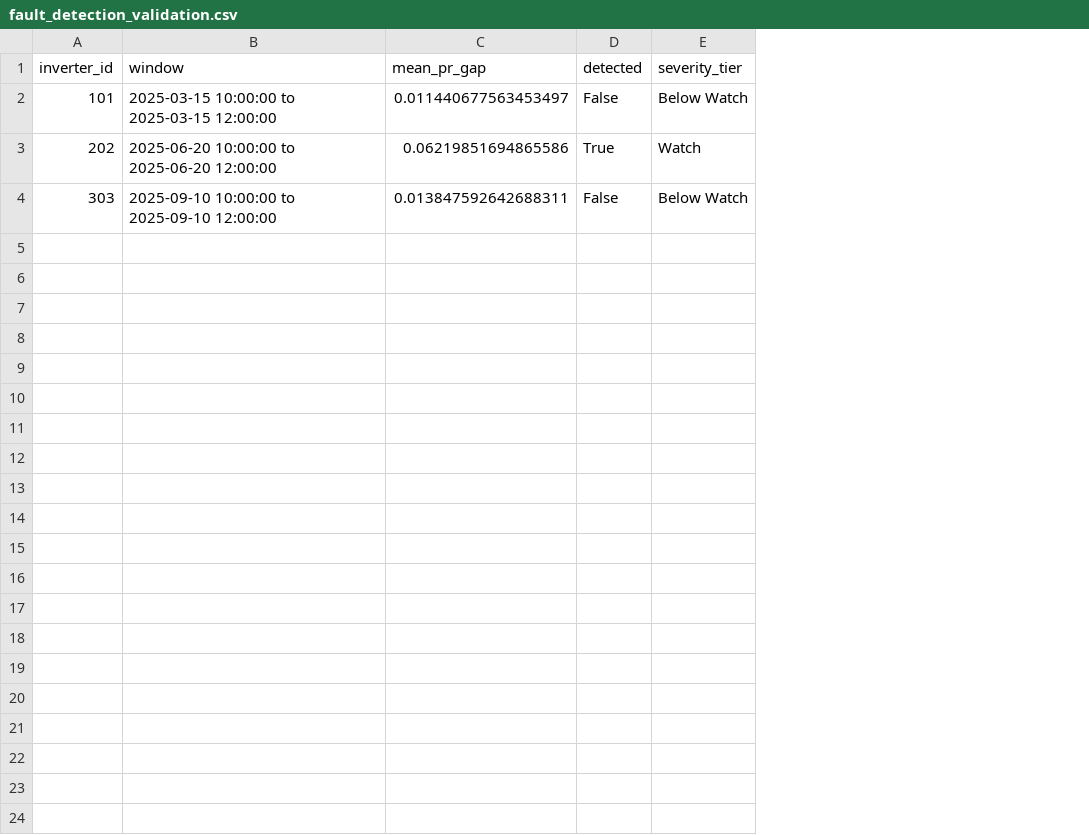
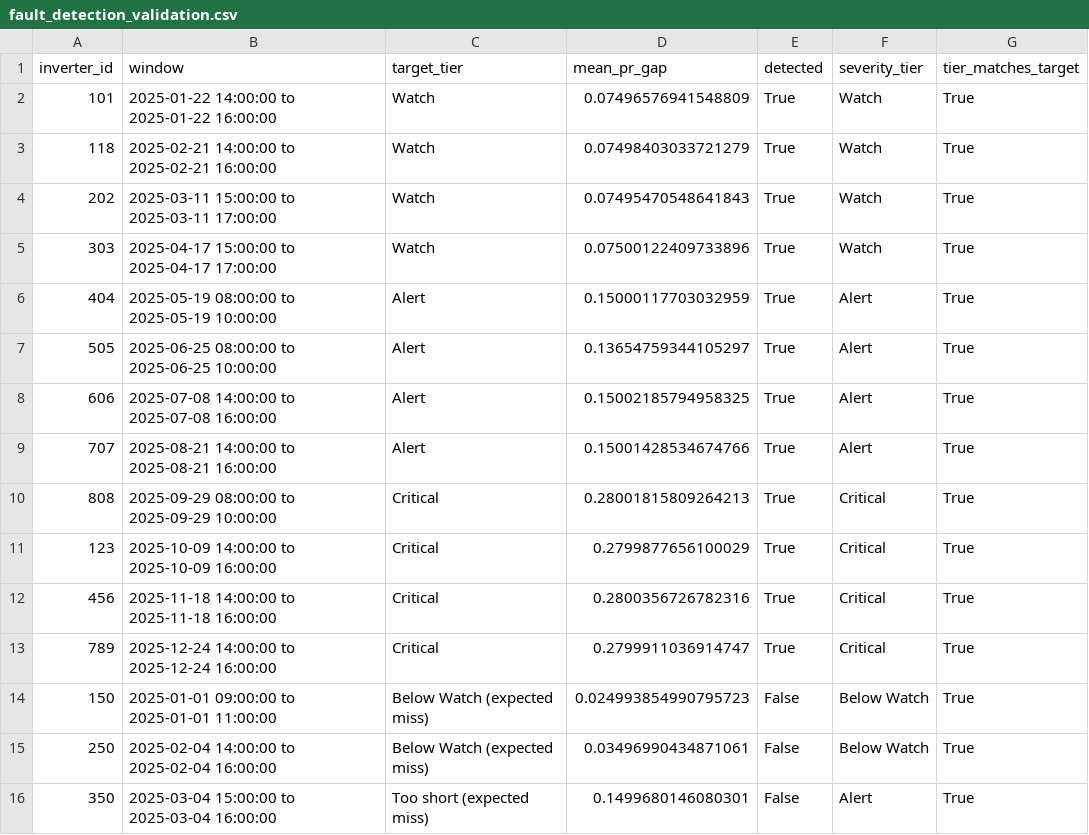
Before and after one commit to Jan-Ric/dep-data-engineering-jan-ric, a CSV file: output/tables/fault_detection_validation.csv, drawn as a sheet; addresses are those after the commit; the diff names each change by its address in the sheet, - before the commit and + after, or states it on an @@ line.

Commit message:
Batch 11b: regenerate outputs, dashboard and docs for 15 fault windows

```diff
--- a/output/tables/fault_detection_validation.csv
+++ b/output/tables/fault_detection_validation.csv
+column C (target_tier), row 2: Watch; rows 4-5: Watch | Watch
+column G (tier_matches_target), row 2: True; rows 4-5: True | True
-B2 (window): 2025-03-15 10:00:00 to 2025-03-15 12:00:00
+B2 (window): 2025-01-22 14:00:00 to 2025-01-22 16:00:00
-D2 (mean_pr_gap): 0.011440677563453497
+D2 (mean_pr_gap): 0.07496576941548809
-E2 (detected): False
+E2 (detected): True
-F2 (severity_tier): Below Watch
+F2 (severity_tier): Watch
+row 3: 118 | 2025-02-21 14:00:00 to 2025-02-21 16:00:00 | Watch | 0.07498403033721279 | True | Watch | True
-B4 (window): 2025-06-20 10:00:00 to 2025-06-20 12:00:00
+B4 (window): 2025-03-11 15:00:00 to 2025-03-11 17:00:00
-D4 (mean_pr_gap): 0.06219851694865586
+D4 (mean_pr_gap): 0.07495470548641843
-B5 (window): 2025-09-10 10:00:00 to 2025-09-10 12:00:00
+B5 (window): 2025-04-17 15:00:00 to 2025-04-17 17:00:00
-D5 (mean_pr_gap): 0.013847592642688311
+D5 (mean_pr_gap): 0.07500122409733896
-E5 (detected): False
+E5 (detected): True
-F5 (severity_tier): Below Watch
+F5 (severity_tier): Watch
+row 6: 404 | 2025-05-19 08:00:00 to 2025-05-19 10:00:00 | Alert | 0.15000117703032959 | True | Alert | True
+row 7: 505 | 2025-06-25 08:00:00 to 2025-06-25 10:00:00 | Alert | 0.13654759344105297 | True | Alert | True
+row 8: 606 | 2025-07-08 14:00:00 to 2025-07-08 16:00:00 | Alert | 0.15002185794958325 | True | Alert | True
+row 9: 707 | 2025-08-21 14:00:00 to 2025-08-21 16:00:00 | Alert | 0.15001428534674766 | True | Alert | True
+row 10: 808 | 2025-09-29 08:00:00 to 2025-09-29 10:00:00 | Critical | 0.28001815809264213 | True | Critical | True
+row 11: 123 | 2025-10-09 14:00:00 to 2025-10-09 16:00:00 | Critical | 0.2799877656100029 | True | Critical | True
+row 12: 456 | 2025-11-18 14:00:00 to 2025-11-18 16:00:00 | Critical | 0.2800356726782316 | True | Critical | True
+row 13: 789 | 2025-12-24 14:00:00 to 2025-12-24 16:00:00 | Critical | 0.2799911036914747 | True | Critical | True
+row 14: 150 | 2025-01-01 09:00:00 to 2025-01-01 11:00:00 | Below Watch (expected miss) | 0.024993854990795723 | False | Below Watch | True
+row 15: 250 | 2025-02-04 14:00:00 to 2025-02-04 16:00:00 | Below Watch (expected miss) | 0.03496990434871061 | False | Below Watch | True
+row 16: 350 | 2025-03-04 15:00:00 to 2025-03-04 16:00:00 | Too short (expected miss) | 0.1499680146080301 | False | Alert | True
```
Also changed, not shown: output/sql_results/02_pr_gap_by_month_hour.csv, output/tables/cohort_fault_vs_normal.csv, 40 other files.
